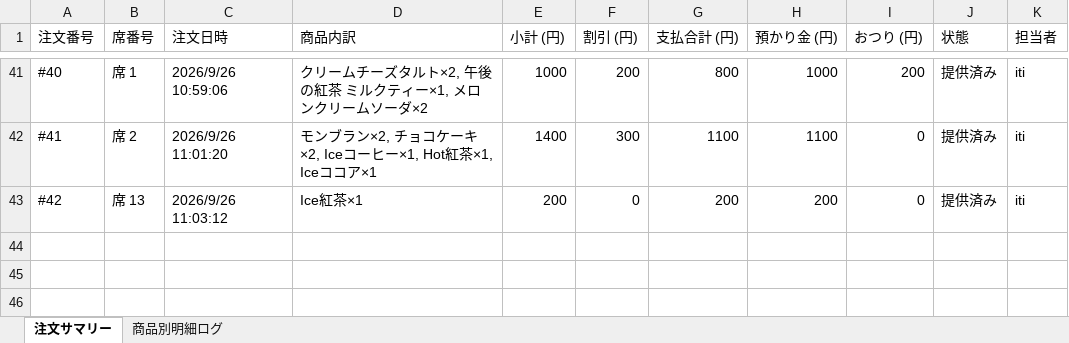
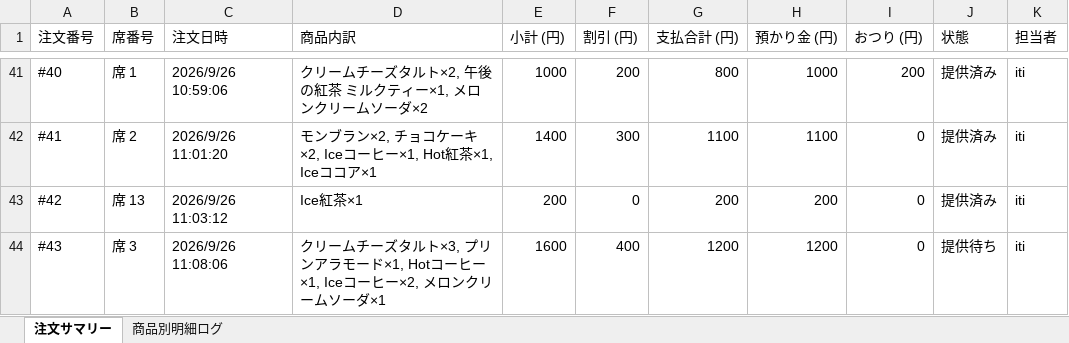
Before and after one commit to issei-desu/olive, an Excel workbook: sales_log.xlsx, sheet 注文サマリー, drawn as a sheet; only a part is shown, gaps mark what is left out; values as stored, in another font and other column widths than the file's, no borders; the diff names each change by its address in the sheet, - before the commit and + after, or states it on an @@ line.

```diff
--- a/sales_log.xlsx (sheet 注文サマリー)
+++ b/sales_log.xlsx (sheet 注文サマリー)
+row 44: #43 | 席 3 | 2026/9/26 11:08:06 | クリームチーズタルト×3, プリンアラモード×1, Hotコーヒー×1, Iceコーヒー×2, メロンクリームソーダ×1 | 1600 | 400 | 1200 | 1200 | 0 | 提供待ち | iti
```
Also changed, not shown: sheet 商品別明細ログ.
